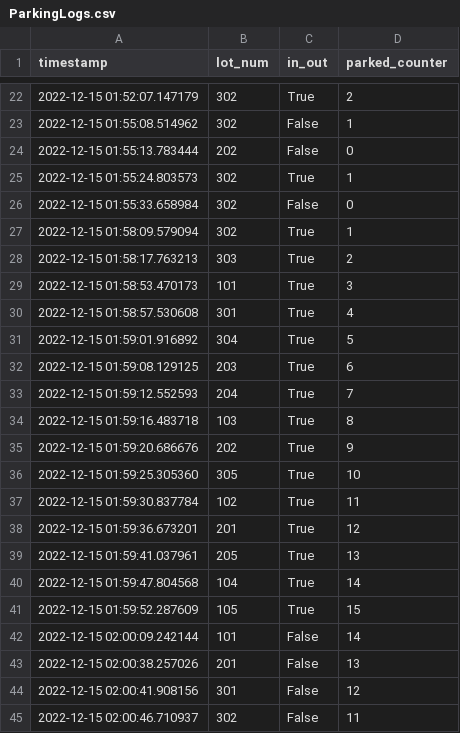
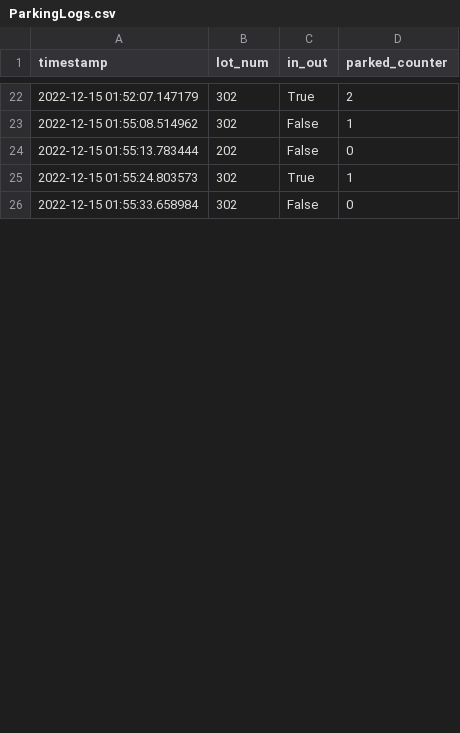
Before and after one commit to LuckyJLA/Parking-Lot-for-ModSim, a CSV file: ParkingLogs.csv, drawn as a sheet; only a part is shown, gaps mark what is left out; the diff covers the shown part only; the diff names each change by its address in the sheet, - before the commit and + after, or states it on an @@ line.

```diff
--- a/ParkingLogs.csv
+++ b/ParkingLogs.csv
-row 27: 2022-12-15 01:58:09.579094 | 302 | True | 1
-row 28: 2022-12-15 01:58:17.763213 | 303 | True | 2
-row 29: 2022-12-15 01:58:53.470173 | 101 | True | 3
-row 30: 2022-12-15 01:58:57.530608 | 301 | True | 4
-row 31: 2022-12-15 01:59:01.916892 | 304 | True | 5
-row 32: 2022-12-15 01:59:08.129125 | 203 | True | 6
-row 33: 2022-12-15 01:59:12.552593 | 204 | True | 7
-row 34: 2022-12-15 01:59:16.483718 | 103 | True | 8
-row 35: 2022-12-15 01:59:20.686676 | 202 | True | 9
-row 36: 2022-12-15 01:59:25.305360 | 305 | True | 10
-row 37: 2022-12-15 01:59:30.837784 | 102 | True | 11
-row 38: 2022-12-15 01:59:36.673201 | 201 | True | 12
-row 39: 2022-12-15 01:59:41.037961 | 205 | True | 13
-row 40: 2022-12-15 01:59:47.804568 | 104 | True | 14
-row 41: 2022-12-15 01:59:52.287609 | 105 | True | 15
-row 42: 2022-12-15 02:00:09.242144 | 101 | False | 14
-row 43: 2022-12-15 02:00:38.257026 | 201 | False | 13
-row 44: 2022-12-15 02:00:41.908156 | 301 | False | 12
-row 45: 2022-12-15 02:00:46.710937 | 302 | False | 11
```
Also changed, not shown: 11 removed rows and 6 edited cells elsewhere in this file, 11 other files.
